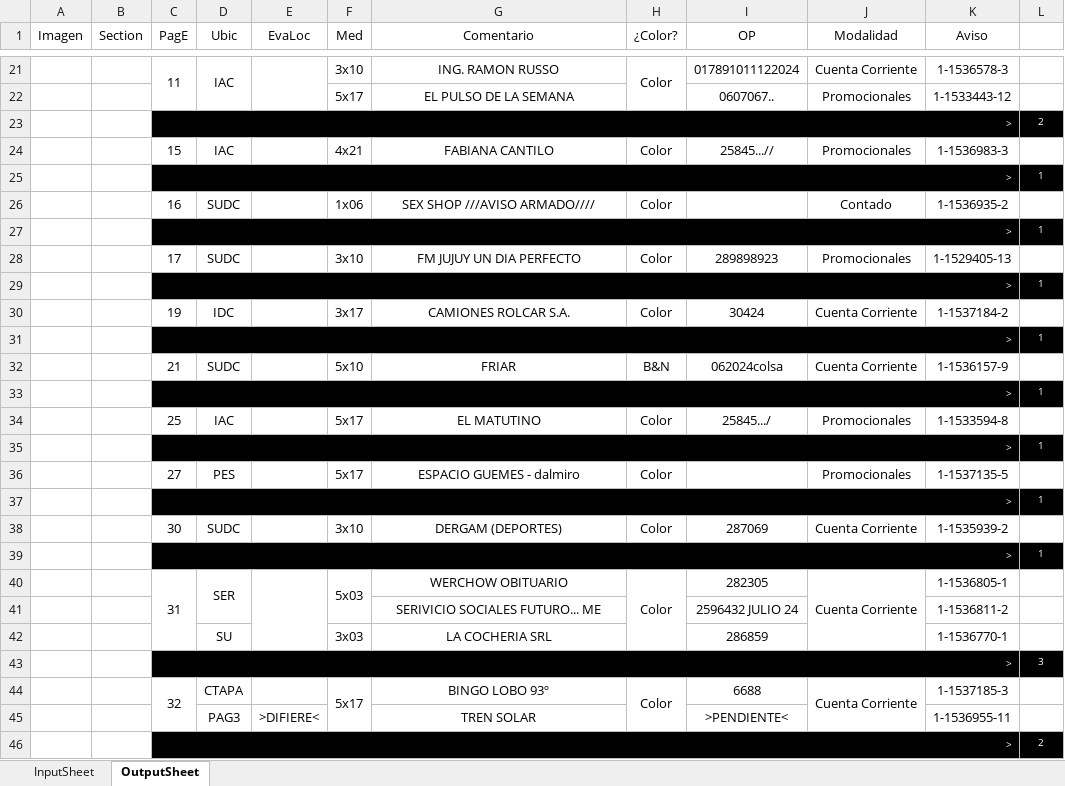
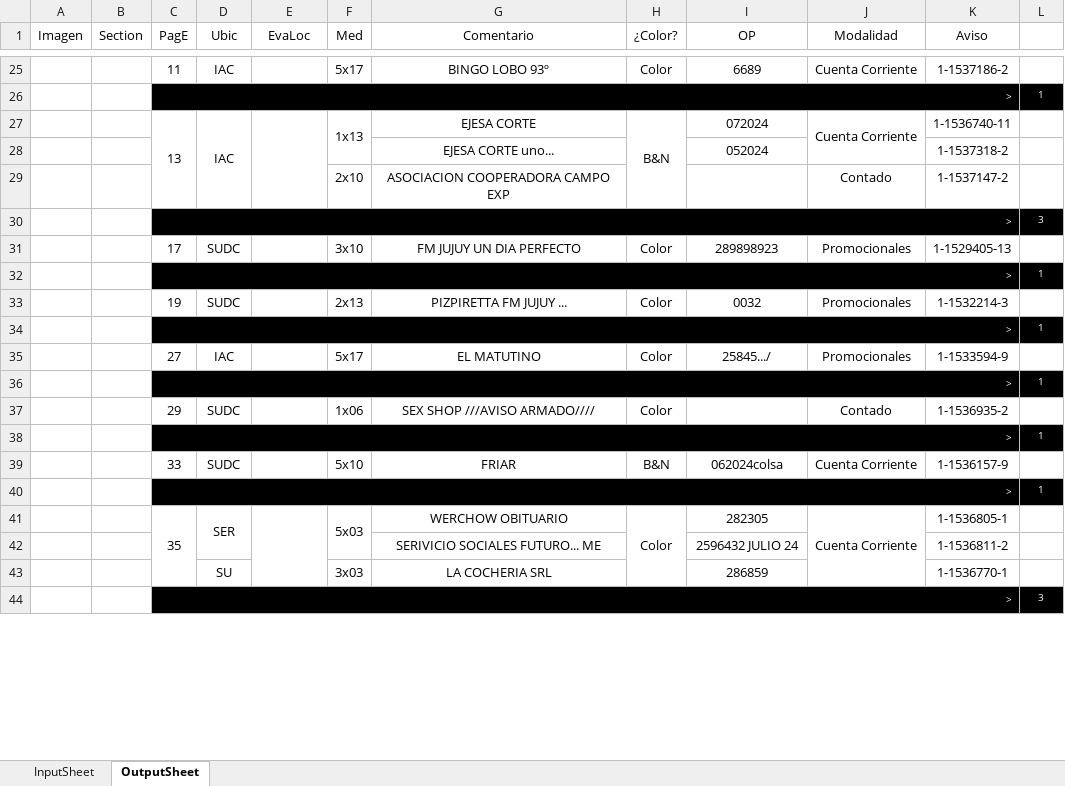
Before and after one commit to zherar7ordoya/XLS, an Excel workbook: Analizar Carga.xlsm, sheet OutputSheet, drawn as a sheet; only a part is shown, gaps mark what is left out; values as stored, in another font and other column widths than the file's, no borders; conditional formats not drawn; removed rows and columns are numbered as before the commit, all else as after; the diff covers the shown part only; the diff names each change by its address in the sheet, - before the commit and + after, or states it on an @@ line.

```diff
--- a/Analizar Carga.xlsm (sheet OutputSheet)
+++ b/Analizar Carga.xlsm (sheet OutputSheet)
-C21:C22 merged
-D21:D22 merged
-E21:E22 merged
-F25 (Med): 3x10
+F25 (Med): 5x17
-G25 (Comentario): ING. RAMON RUSSO
+G25 (Comentario): BINGO LOBO 93º
-H21:H22 merged
-I25 (OP): 017891011122024
+I25 (OP): 6689
-K25 (Aviso): 1-1536578-3
+K25 (Aviso): 1-1537186-2
-row 22:  |  |  |  |  | 5x17 | EL PULSO DE LA SEMANA |  | 0607067.. | Promocionales | 1-1533443-12 | 1
@@ row 23 moved to row 10: > @@
-row 24:  |  | 15 | IAC |  | 4x21 | FABIANA CANTILO | Color | 25845...// | Promocionales | 1-1536983-3 | 1
-row 26:  |  | 16 | SUDC |  | 1x06 | SEX SHOP ///AVISO ARMADO//// | Color |  | Contado | 1-1536935-2 | 1
-row 27:  |  | > |  |  |  |  |  |  |  |  | 1
+row 27:  |  | 13 | IAC |  | 1x13 | EJESA CORTE | B&N | 072024 | Cuenta Corriente | 1-1536740-11 | 1
+row 28:  |  |  |  |  |  | EJESA CORTE uno... |  | 052024 |  | 1-1537318-2 | 1
+row 29:  |  |  |  |  | 2x10 | ASOCIACION COOPERADORA CAMPO EXP |  |  | Contado | 1-1537147-2 | 1
+row 30:  |  | > |  |  |  |  |  |  |  |  | 3
-row 30:  |  | 19 | IDC |  | 3x17 | CAMIONES ROLCAR S.A. | Color | 30424 | Cuenta Corriente | 1-1537184-2 | 1
+row 33:  |  | 19 | SUDC |  | 2x13 | PIZPIRETTA FM JUJUY ... | Color | 0032 | Promocionales | 1-1532214-3 | 1
-row 32:  |  | 21 | SUDC |  | 5x10 | FRIAR | B&N | 062024colsa | Cuenta Corriente | 1-1536157-9 | 1
+row 35:  |  | 27 | IAC |  | 5x17 | EL MATUTINO | Color | 25845.../ | Promocionales | 1-1533594-9 | 1
-row 34:  |  | 25 | IAC |  | 5x17 | EL MATUTINO | Color | 25845.../ | Promocionales | 1-1533594-8 | 1
+row 37:  |  | 29 | SUDC |  | 1x06 | SEX SHOP ///AVISO ARMADO//// | Color |  | Contado | 1-1536935-2 | 1
-row 36:  |  | 27 | PES |  | 5x17 | ESPACIO GUEMES - dalmiro | Color |  | Promocionales | 1-1537135-5 | 1
+row 39:  |  | 33 | SUDC |  | 5x10 | FRIAR | B&N | 062024colsa | Cuenta Corriente | 1-1536157-9 | 1
-row 38:  |  | 30 | SUDC |  | 3x10 | DERGAM (DEPORTES) | Color | 287069 | Cuenta Corriente | 1-1535939-2 | 1
-row 39:  |  | > |  |  |  |  |  |  |  |  | 1
-C41 (PagE): 31
+C41 (PagE): 35
-row 44:  |  | 32 | CTAPA |  | 5x17 | BINGO LOBO 93º | Color | 6688 | Cuenta Corriente | 1-1537185-3 | 1
-row 45:  |  |  | PAG3 | >DIFIERE< |  | TREN SOLAR |  | >PENDIENTE< |  | 1-1536955-11 | 1
@@ row 46 moved to row 20: > @@
```
Also changed, not shown: 6 added rows, 4 removed rows, 20 edited cells and merged cells elsewhere in this sheet, hidden cells.
